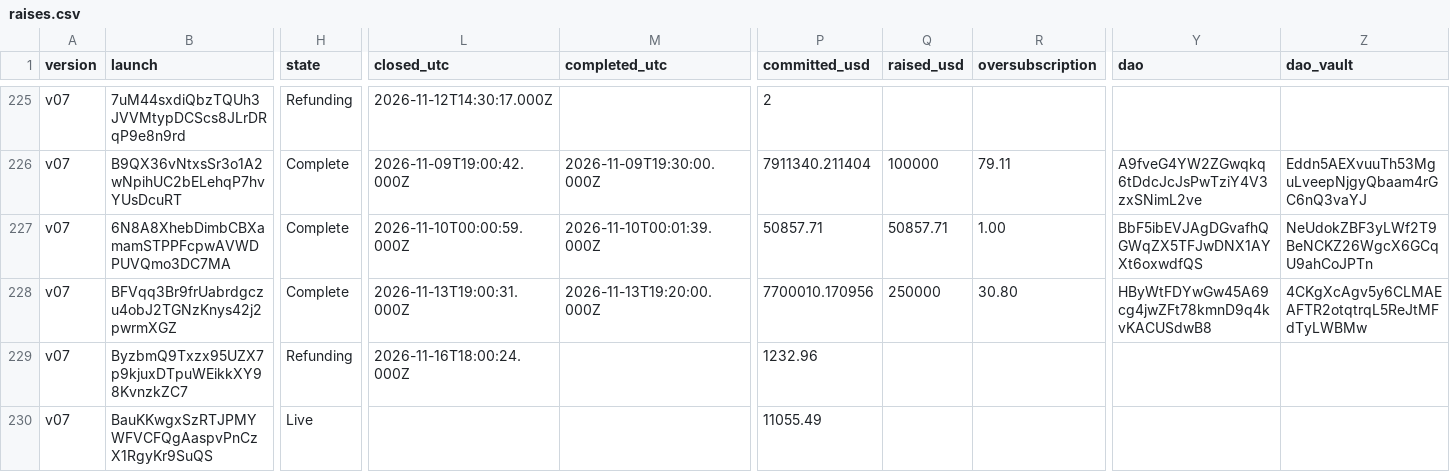
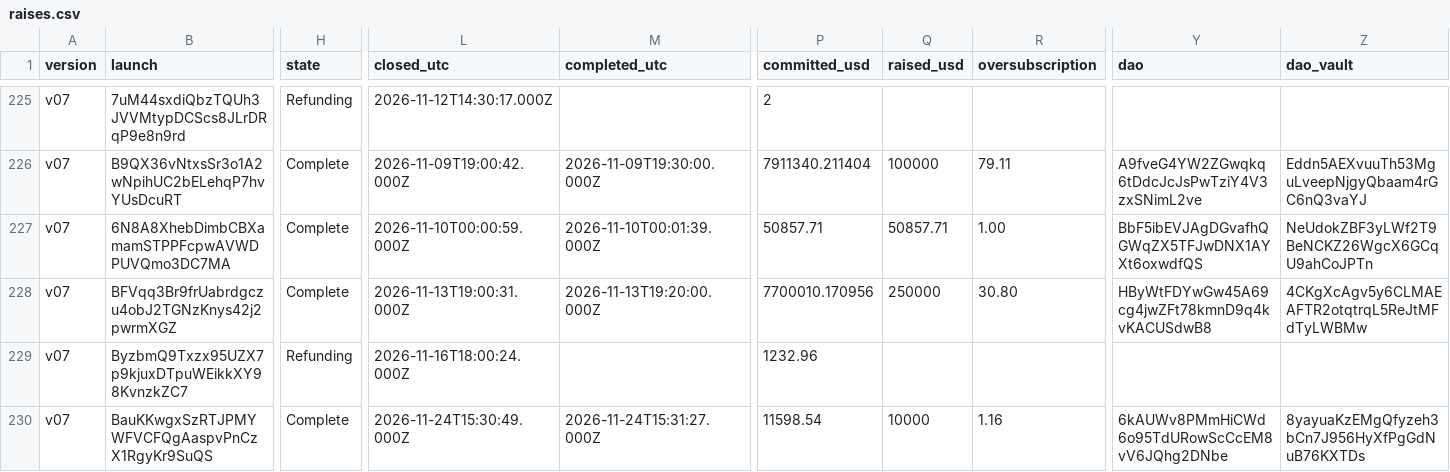
Before and after one commit to nikolaskahris-png/raise-tracker, a CSV file: data/raises.csv, drawn as a sheet; only a part is shown, gaps mark what is left out; the diff names each change by its address in the sheet, - before the commit and + after, or states it on an @@ line.

```diff
--- a/data/raises.csv
+++ b/data/raises.csv
-H230 (state): Live
+H230 (state): Complete
-L230 (closed_utc): (empty)
+L230 (closed_utc): 2026-11-24T15:30:49.000Z
-M230 (completed_utc): (empty)
+M230 (completed_utc): 2026-11-24T15:31:27.000Z
-P230 (committed_usd): 11055.49
+P230 (committed_usd): 11598.54
-Q230 (raised_usd): (empty)
+Q230 (raised_usd): 10000
-R230 (oversubscription): (empty)
+R230 (oversubscription): 1.16
-Y230 (dao): (empty)
+Y230 (dao): 6kAUWv8PMmHiCWd6o95TdURowScCcEM8vV6JQhg2DNbe
-Z230 (dao_vault): (empty)
+Z230 (dao_vault): 8yayuaKzEMgQfyzeh3bCn7J956HyXfPgGdNuB76KXTDs
```
Also changed, not shown: data/treasury-flows.csv, data/treasury.csv, 3 other files.
